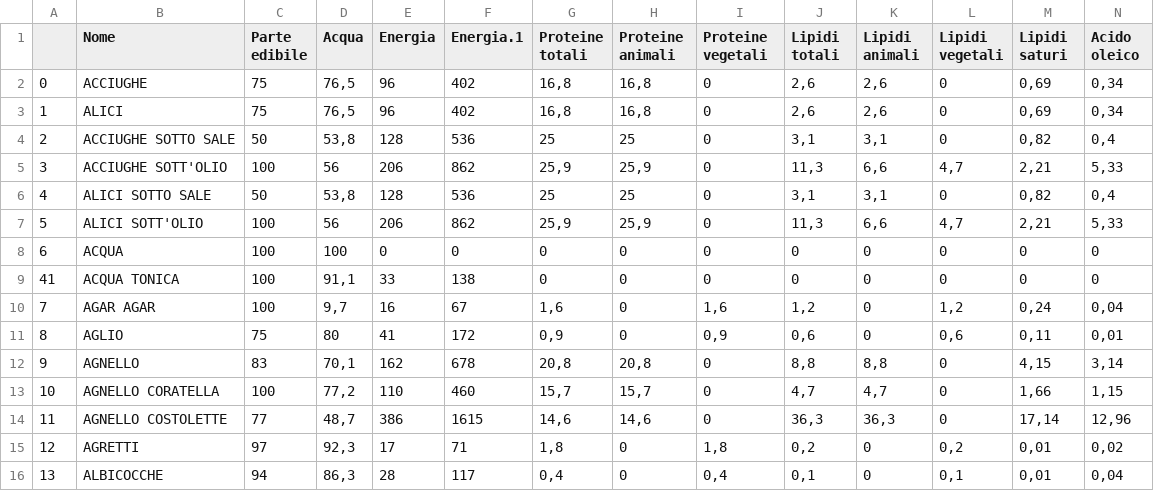
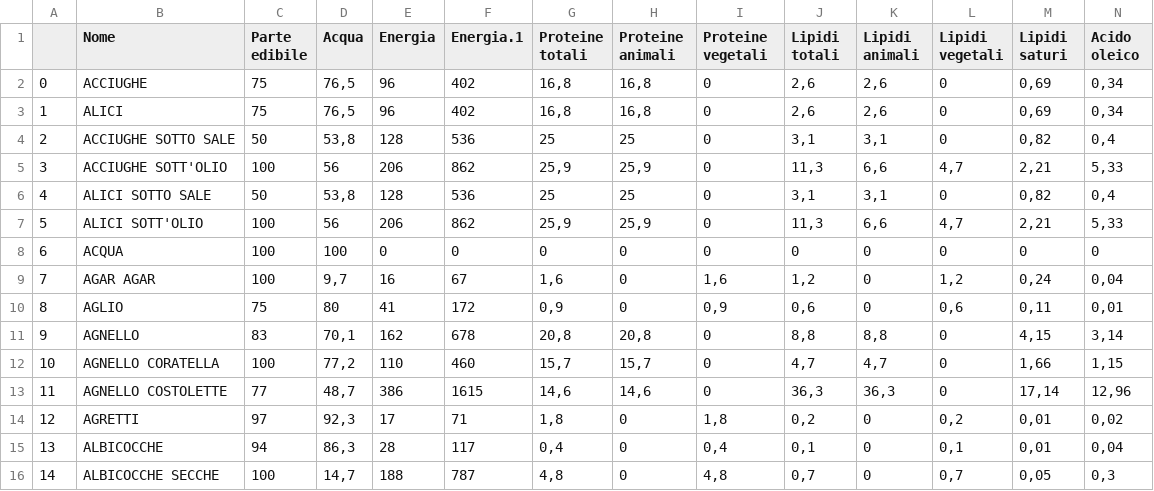
Before and after one commit to Niccolo-Rocchi/Data_Science_data, a CSV file: tabella.csv, drawn as a sheet; only a part is shown; the shorter side is filled out with more unchanged rows; rows hold the shown columns only; the diff names each change by its address in the sheet, - before the commit and + after, or states it on an @@ line.

Commit message:
Update tabella.csv

```diff
--- a/tabella.csv
+++ b/tabella.csv
-row 9: 41 | ACQUA TONICA | 100 | 91,1 | 33 | 138 | 0 | 0 | 0 | 0 | 0 | 0 | 0 | 0
```
